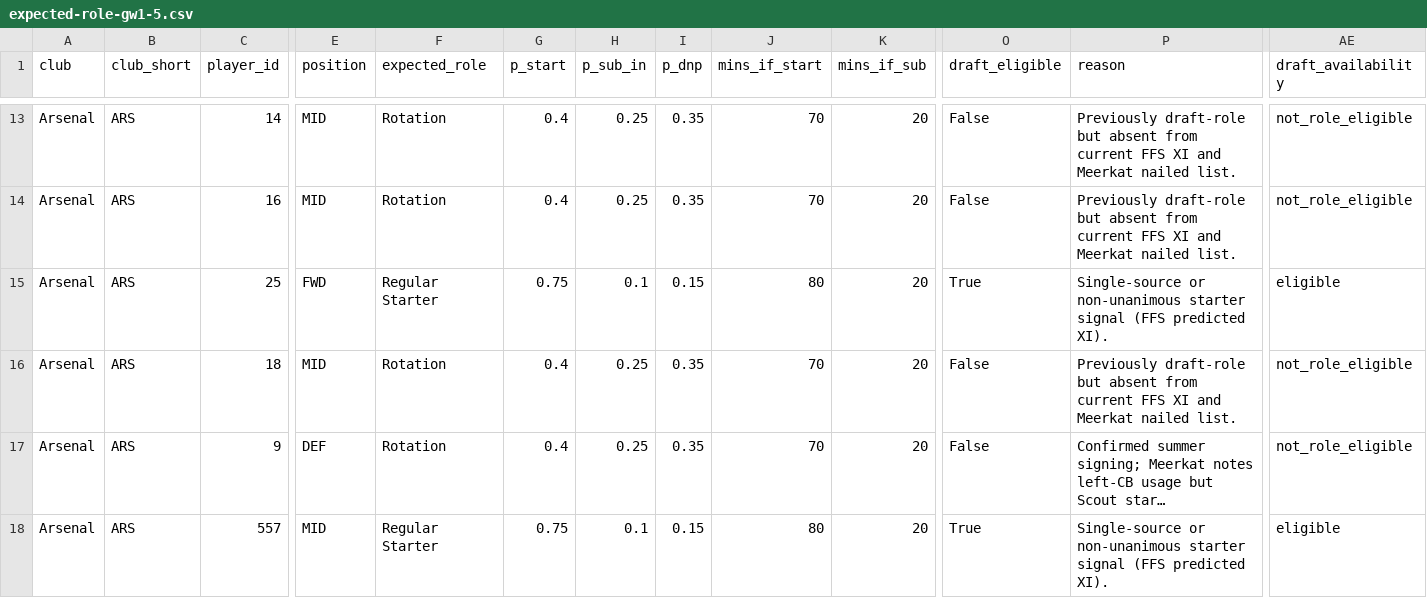
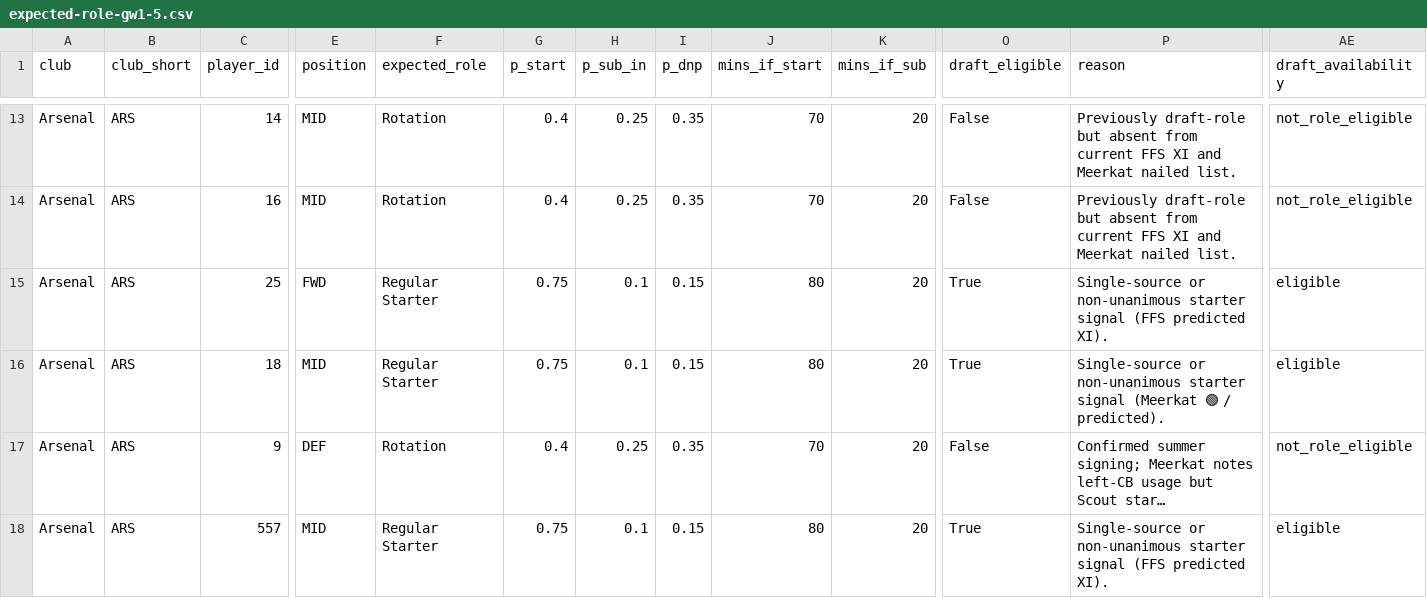
Before and after one commit to JubileeZ/fpl-jubilee-ascent, a CSV file: data/research/gw1-6-preseason-pipeline/01-expected-role-gw1-5/expected-role-gw1-5.csv, drawn as a sheet; only a part is shown, gaps mark what is left out; long unchanged cells end in …; the diff covers the shown part only; the diff names each change by its address in the sheet, - before the commit and + after, or states it on an @@ line.

```diff
--- a/data/research/gw1-6-preseason-pipeline/01-expected-role-gw1-5/expected-role-gw1-5.csv
+++ b/data/research/gw1-6-preseason-pipeline/01-expected-role-gw1-5/expected-role-gw1-5.csv
-F16 (expected_role): Rotation
+F16 (expected_role): Regular Starter
-G16 (p_start): 0.4
+G16 (p_start): 0.75
-H16 (p_sub_in): 0.25
+H16 (p_sub_in): 0.1
-I16 (p_dnp): 0.35
+I16 (p_dnp): 0.15
-J16 (mins_if_start): 70
+J16 (mins_if_start): 80
-O16 (draft_eligible): False
+O16 (draft_eligible): True
-P16 (reason): Previously draft-role but absent from current FFS XI and Meerkat nailed list.
+P16 (reason): Single-source or non-unanimous starter signal (Meerkat 🟢 / predicted).
-AE16 (draft_availability): not_role_eligible
+AE16 (draft_availability): eligible
```
Also changed, not shown: 93 edited cells elsewhere in this file, data/research/gkp-fixture-rotation/gkp_performance_baseline.csv, data/research/gw1-6-preseason-pipeline/02-expected-stats-gw1-5/gw1-5_projections.csv, 21 other files.
